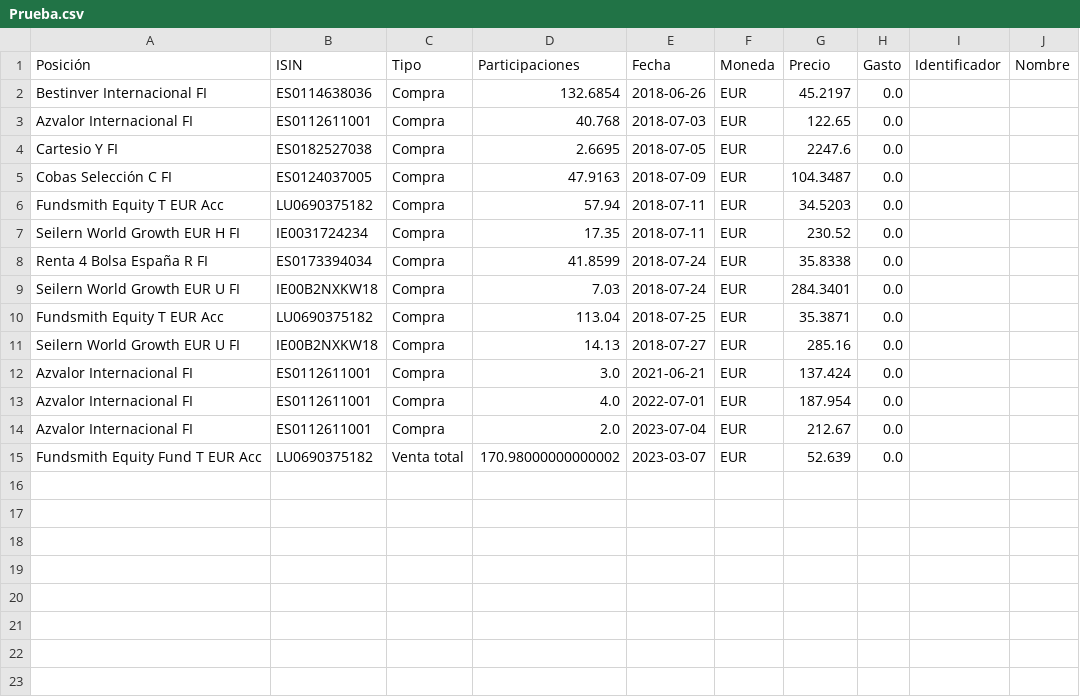
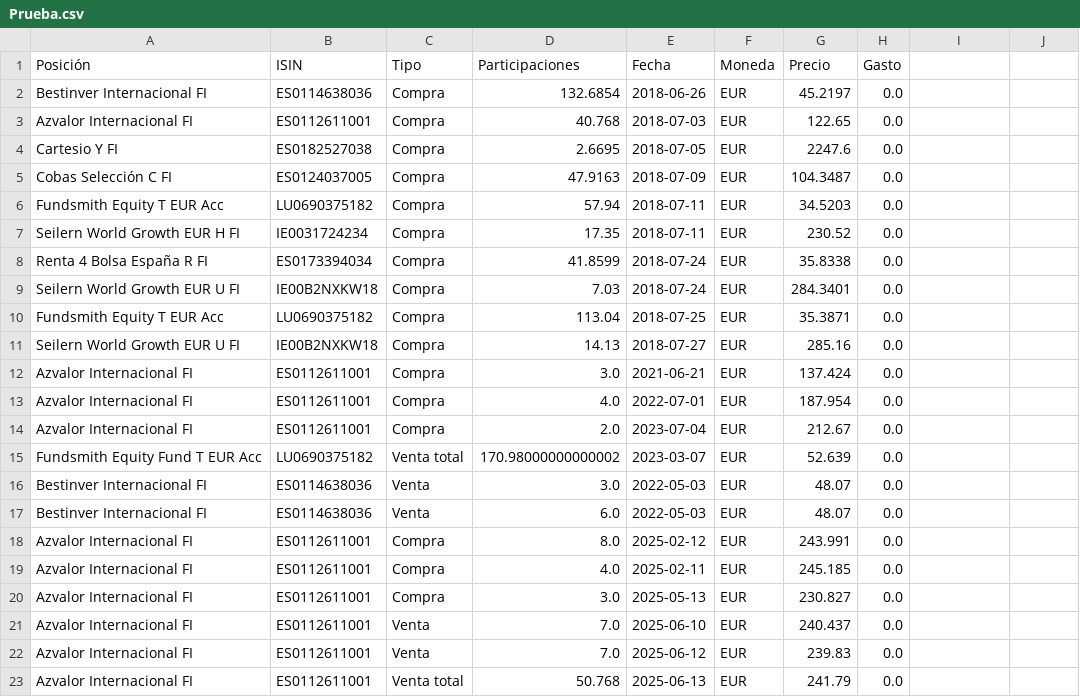
Before and after one commit to soyhommer/Portfolio_Tracker, a CSV file: data/transacciones/Prueba.csv, drawn as a sheet; the diff names each change by its address in the sheet, - before the commit and + after, or states it on an @@ line.

Commit message:
calculo fifo y mejoras en formularios de transacciones

```diff
--- a/data/transacciones/Prueba.csv
+++ b/data/transacciones/Prueba.csv
-I1: Identificador
+I1: (empty)
-J1: Nombre
+J1: (empty)
+row 16: Bestinver Internacional FI | ES0114638036 | Venta | 3.0 | 2022-05-03 | EUR | 48.07 | 0.0
+row 17: Bestinver Internacional FI | ES0114638036 | Venta | 6.0 | 2022-05-03 | EUR | 48.07 | 0.0
+row 18: Azvalor Internacional FI | ES0112611001 | Compra | 8.0 | 2025-02-12 | EUR | 243.991 | 0.0
+row 19: Azvalor Internacional FI | ES0112611001 | Compra | 4.0 | 2025-02-11 | EUR | 245.185 | 0.0
+row 20: Azvalor Internacional FI | ES0112611001 | Compra | 3.0 | 2025-05-13 | EUR | 230.827 | 0.0
+row 21: Azvalor Internacional FI | ES0112611001 | Venta | 7.0 | 2025-06-10 | EUR | 240.437 | 0.0
+row 22: Azvalor Internacional FI | ES0112611001 | Venta | 7.0 | 2025-06-12 | EUR | 239.83 | 0.0
+row 23: Azvalor Internacional FI | ES0112611001 | Venta total | 50.768 | 2025-06-13 | EUR | 241.79 | 0.0
```
Also changed, not shown: 8 other files.
